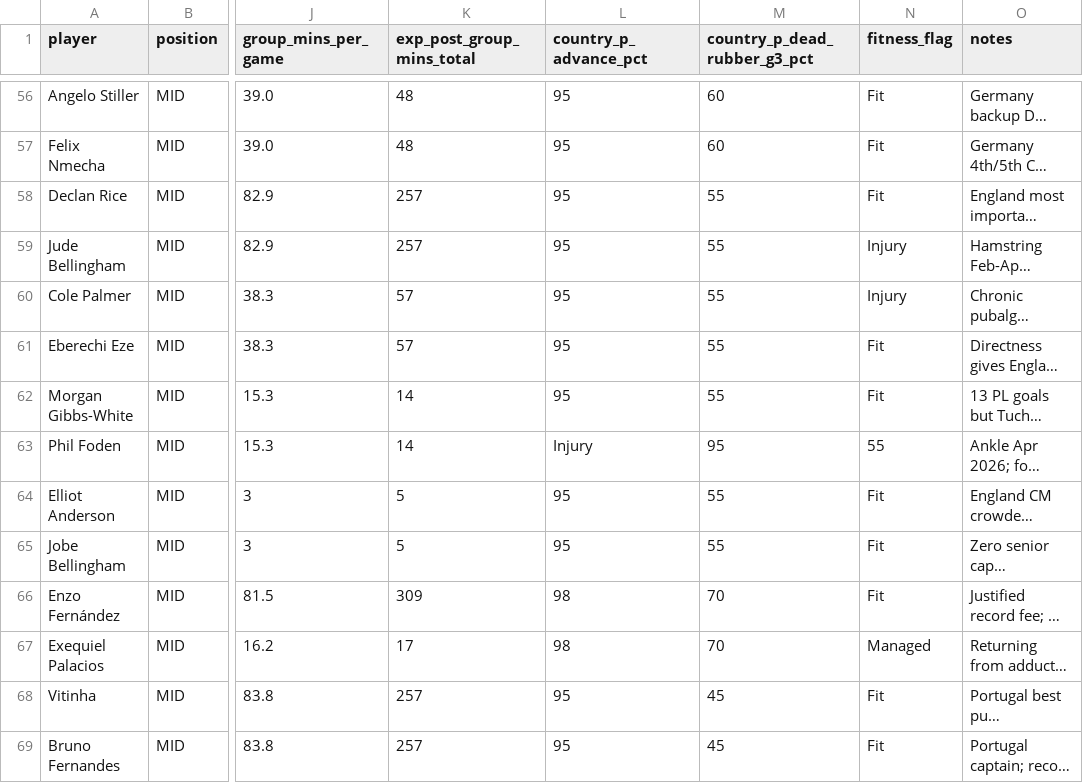
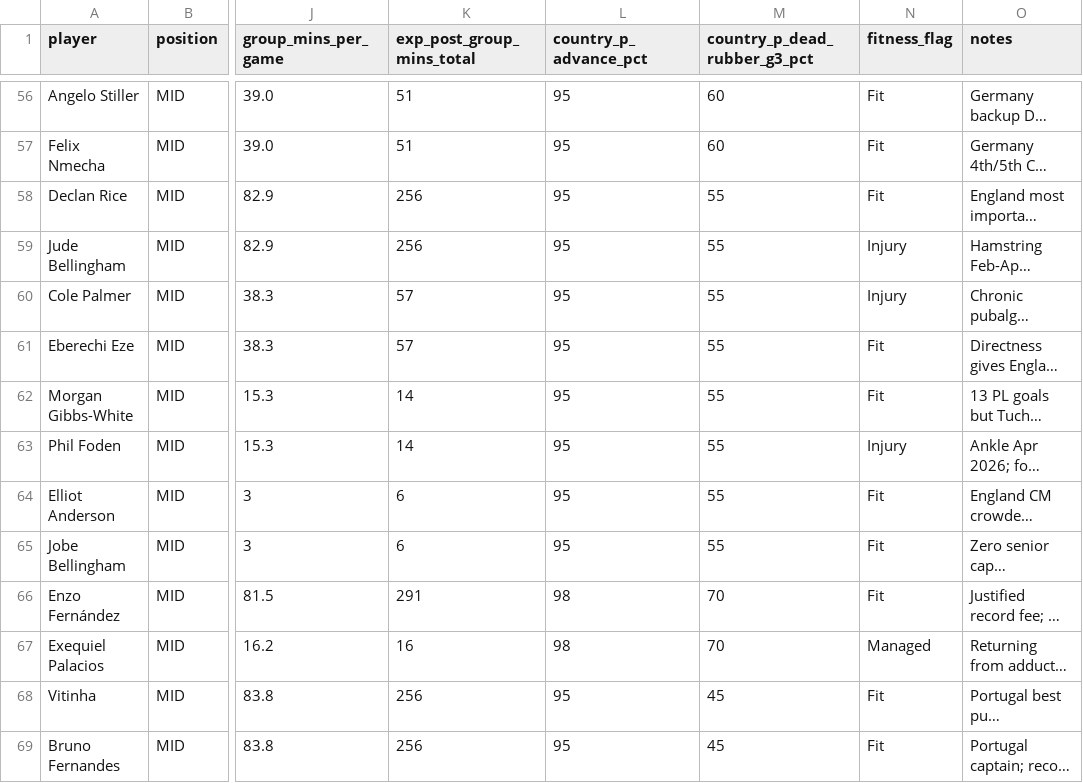
Before and after one commit to darrenedm/world_cup, a CSV file: data/master_sheet.csv, drawn as a sheet; only a part is shown, gaps mark what is left out; long unchanged cells end in …; the diff covers the shown part only; the diff names each change by its address in the sheet, - before the commit and + after, or states it on an @@ line.

```diff
--- a/data/master_sheet.csv
+++ b/data/master_sheet.csv
-K56:K57 (exp_post_group_mins_total): 48
+K56:K57 (exp_post_group_mins_total): 51
-K58:K59 (exp_post_group_mins_total): 257
+K58:K59 (exp_post_group_mins_total): 256
-L63 (country_p_advance_pct): Injury
+L63 (country_p_advance_pct): 95
-M63 (country_p_dead_rubber_g3_pct): 95
+M63 (country_p_dead_rubber_g3_pct): 55
-N63 (fitness_flag): 55
+N63 (fitness_flag): Injury
-K64:K65 (exp_post_group_mins_total): 5
+K64:K65 (exp_post_group_mins_total): 6
-K66 (exp_post_group_mins_total): 309
+K66 (exp_post_group_mins_total): 291
-K67 (exp_post_group_mins_total): 17
+K67 (exp_post_group_mins_total): 16
-K68:K69 (exp_post_group_mins_total): 257
+K68:K69 (exp_post_group_mins_total): 256
```
Also changed, not shown: 88 edited cells elsewhere in this file, 2 other files.
